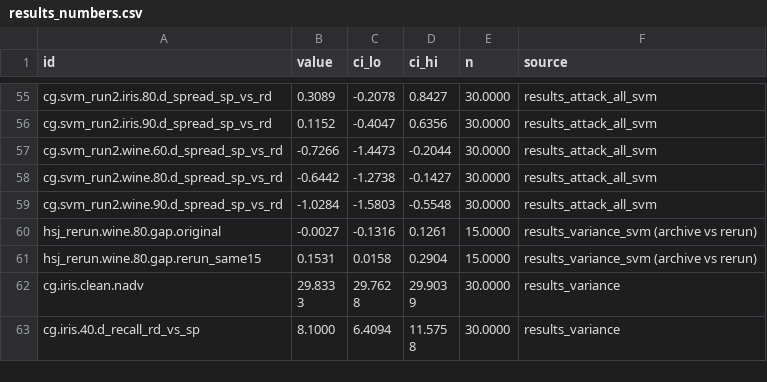
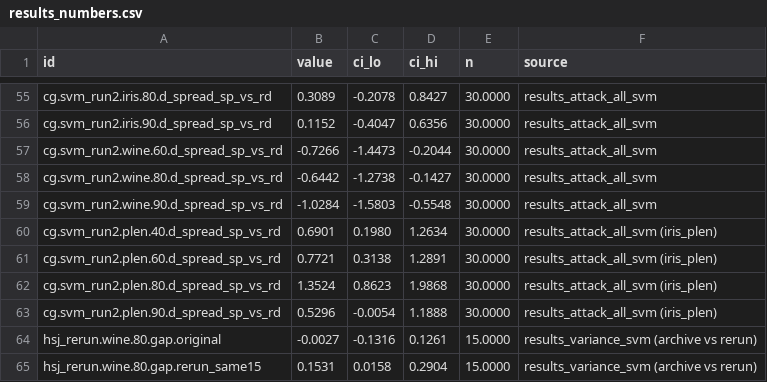
Before and after one commit to aolin12138/Auditing, a CSV file: analysis/results_numbers.csv, drawn as a sheet; only a part is shown, gaps mark what is left out; the shorter side is filled out with more unchanged rows.

Commit message:
Analysis: pipeline figure, scorecard split (SVM petal length; earlier-pipeline rows), star negative CIs, SVM petal-length values; self-contained style file

```diff
--- a/analysis/results_numbers.csv
+++ b/analysis/results_numbers.csv
@@ -59,2 +59,6 @@ cg.svm_run2.wine.80.d_spread_sp_vs_rd,-0.6442,-1.2738,-0.1427,30.0000,results_at
 cg.svm_run2.wine.90.d_spread_sp_vs_rd,-1.0284,-1.5803,-0.5548,30.0000,results_attack_all_svm
+cg.svm_run2.plen.40.d_spread_sp_vs_rd,0.6901,0.1980,1.2634,30.0000,results_attack_all_svm (iris_plen)
+cg.svm_run2.plen.60.d_spread_sp_vs_rd,0.7721,0.3138,1.2891,30.0000,results_attack_all_svm (iris_plen)
+cg.svm_run2.plen.80.d_spread_sp_vs_rd,1.3524,0.8623,1.9868,30.0000,results_attack_all_svm (iris_plen)
+cg.svm_run2.plen.90.d_spread_sp_vs_rd,0.5296,-0.0054,1.1888,30.0000,results_attack_all_svm (iris_plen)
 hsj_rerun.wine.80.gap.original,-0.0027,-0.1316,0.1261,15.0000,results_variance_svm (archive vs rerun)
```
Also changed, not shown: 4 other files.
